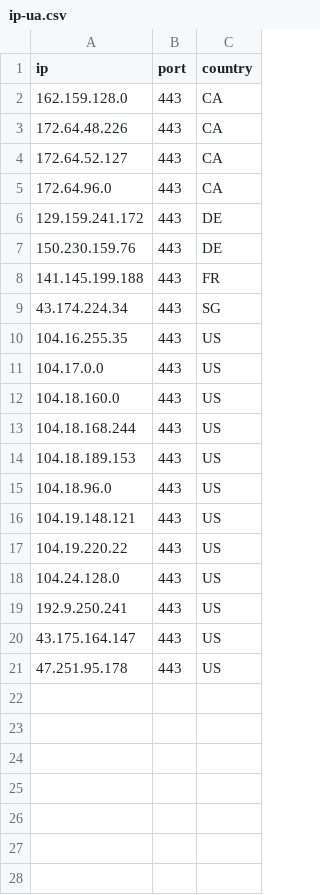
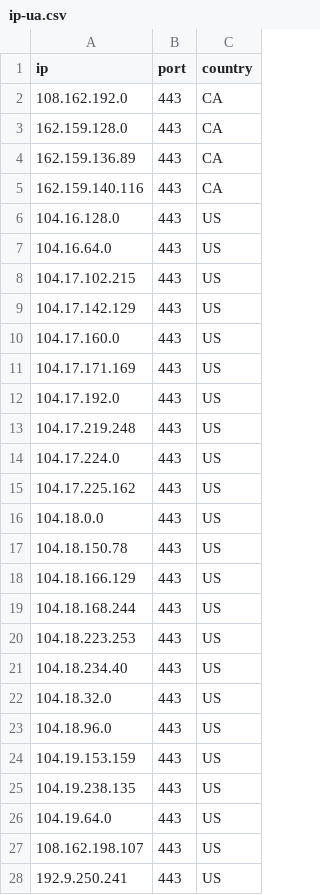
Before and after one commit to kexoub/CloudflareSpeedTest_txt, a CSV file: ip-ua.csv, drawn as a sheet.

```diff
--- a/ip-ua.csv
+++ b/ip-ua.csv
@@ -1,21 +1,28 @@
 ip,port,country
+108.162.192.0,443,CA
 162.159.128.0,443,CA
-172.64.48.226,443,CA
-172.64.52.127,443,CA
-172.64.96.0,443,CA
-129.159.241.172,443,DE
-150.230.159.76,443,DE
-141.145.199.188,443,FR
-43.174.224.34,443,SG
-104.16.255.35,443,US
-104.17.0.0,443,US
-104.18.160.0,443,US
+162.159.136.89,443,CA
+162.159.140.116,443,CA
+104.16.128.0,443,US
+104.16.64.0,443,US
+104.17.102.215,443,US
+104.17.142.129,443,US
+104.17.160.0,443,US
+104.17.171.169,443,US
+104.17.192.0,443,US
+104.17.219.248,443,US
+104.17.224.0,443,US
+104.17.225.162,443,US
+104.18.0.0,443,US
+104.18.150.78,443,US
+104.18.166.129,443,US
 104.18.168.244,443,US
-104.18.189.153,443,US
+104.18.223.253,443,US
+104.18.234.40,443,US
+104.18.32.0,443,US
 104.18.96.0,443,US
-104.19.148.121,443,US
-104.19.220.22,443,US
-104.24.128.0,443,US
+104.19.153.159,443,US
+104.19.238.135,443,US
+104.19.64.0,443,US
+108.162.198.107,443,US
 192.9.250.241,443,US
-43.175.164.147,443,US
-47.251.95.178,443,US
```
Also changed, not shown: result.csv, 3 other files.
